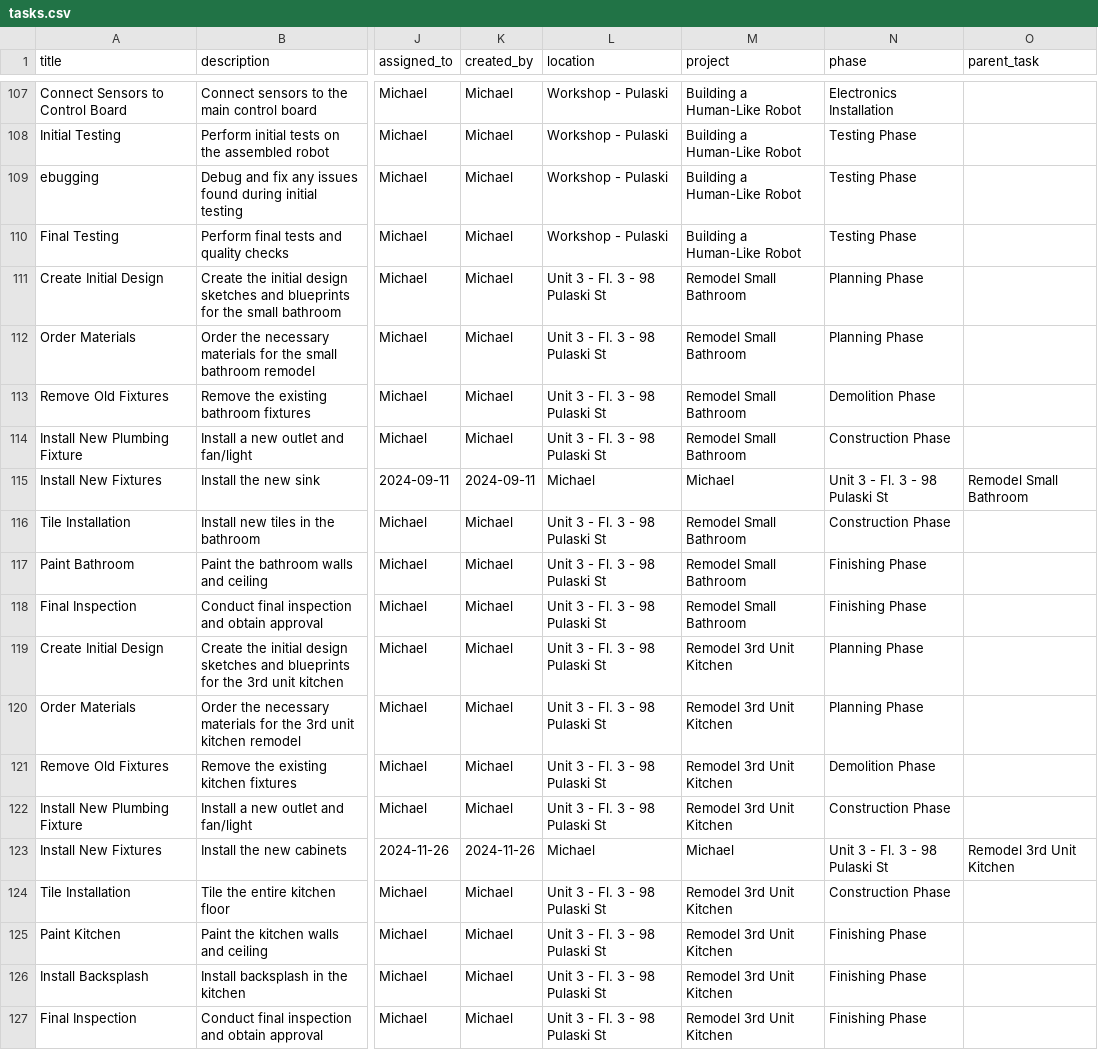
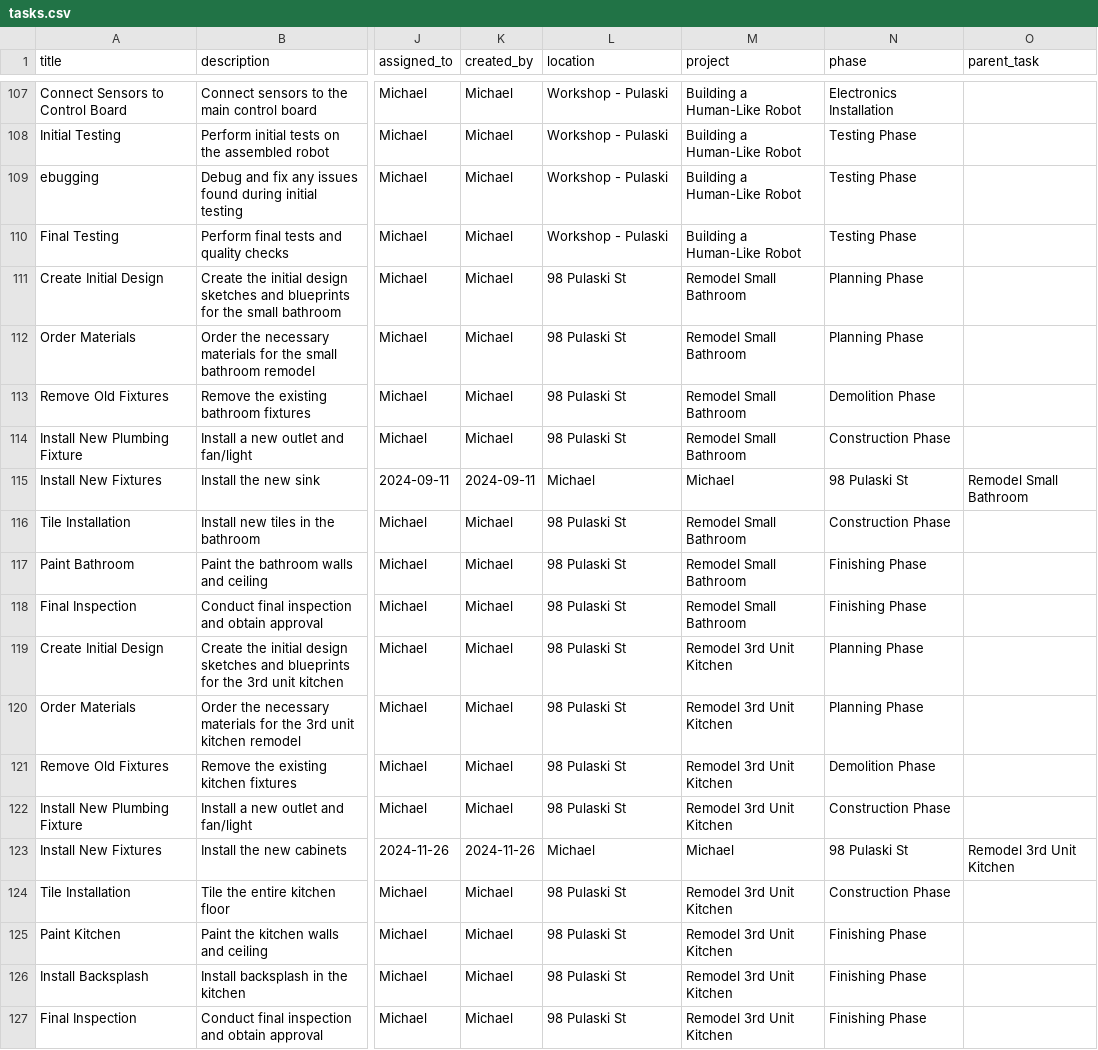
Before and after one commit to MichaelGrabinski/argon-dashboard-django, a CSV file: sample_data/tasks.csv, drawn as a sheet; only a part is shown, gaps mark what is left out; the diff names each change by its address in the sheet, - before the commit and + after, or states it on an @@ line.

Commit message:
Data Sample More

```diff
--- a/sample_data/tasks.csv
+++ b/sample_data/tasks.csv
-L111:L114 (location): Unit 3 - Fl. 3 - 98 Pulaski St
+L111:L114 (location): 98 Pulaski St
-N115 (phase): Unit 3 - Fl. 3 - 98 Pulaski St
+N115 (phase): 98 Pulaski St
-L116:L122 (location): Unit 3 - Fl. 3 - 98 Pulaski St
+L116:L122 (location): 98 Pulaski St
-N123 (phase): Unit 3 - Fl. 3 - 98 Pulaski St
+N123 (phase): 98 Pulaski St
-L124:L127 (location): Unit 3 - Fl. 3 - 98 Pulaski St
+L124:L127 (location): 98 Pulaski St
```
Also changed, not shown: sample_data/rent_payments.csv, 1 other file.
